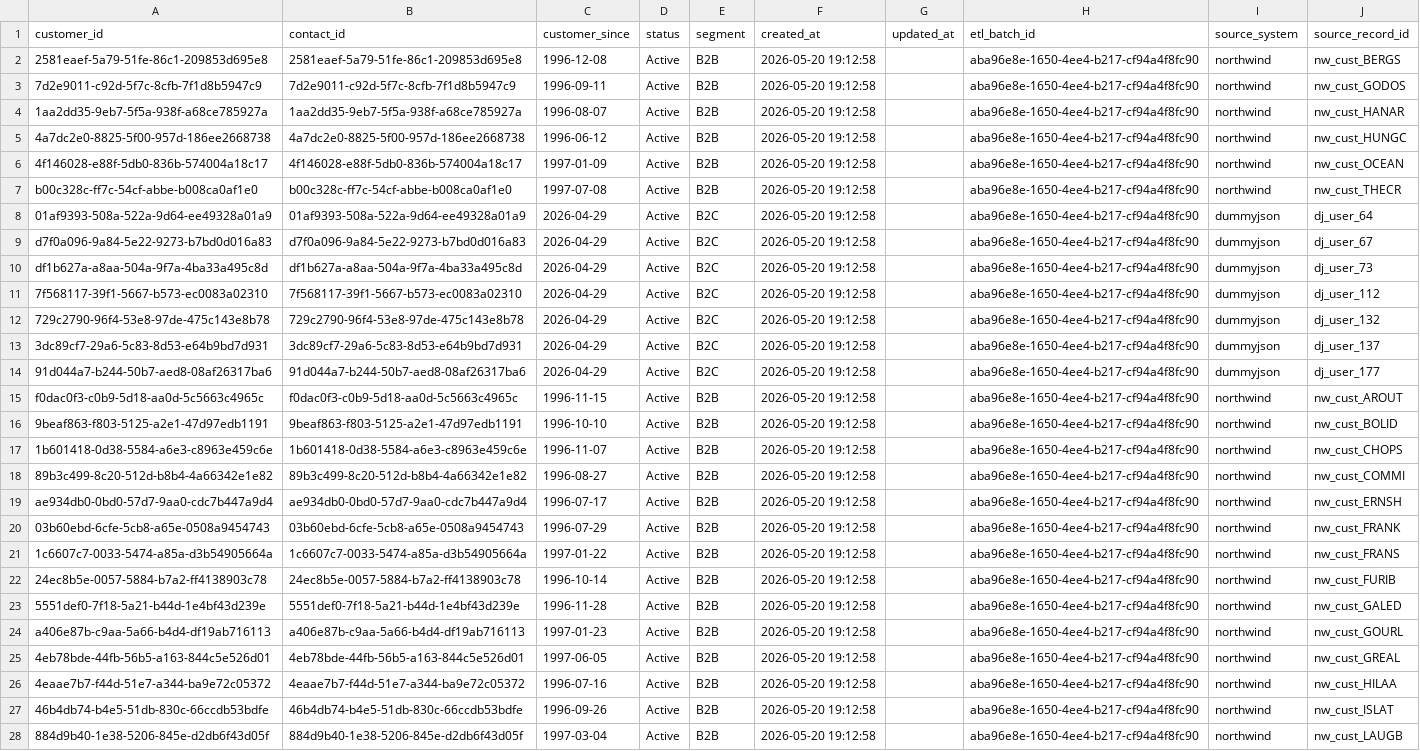
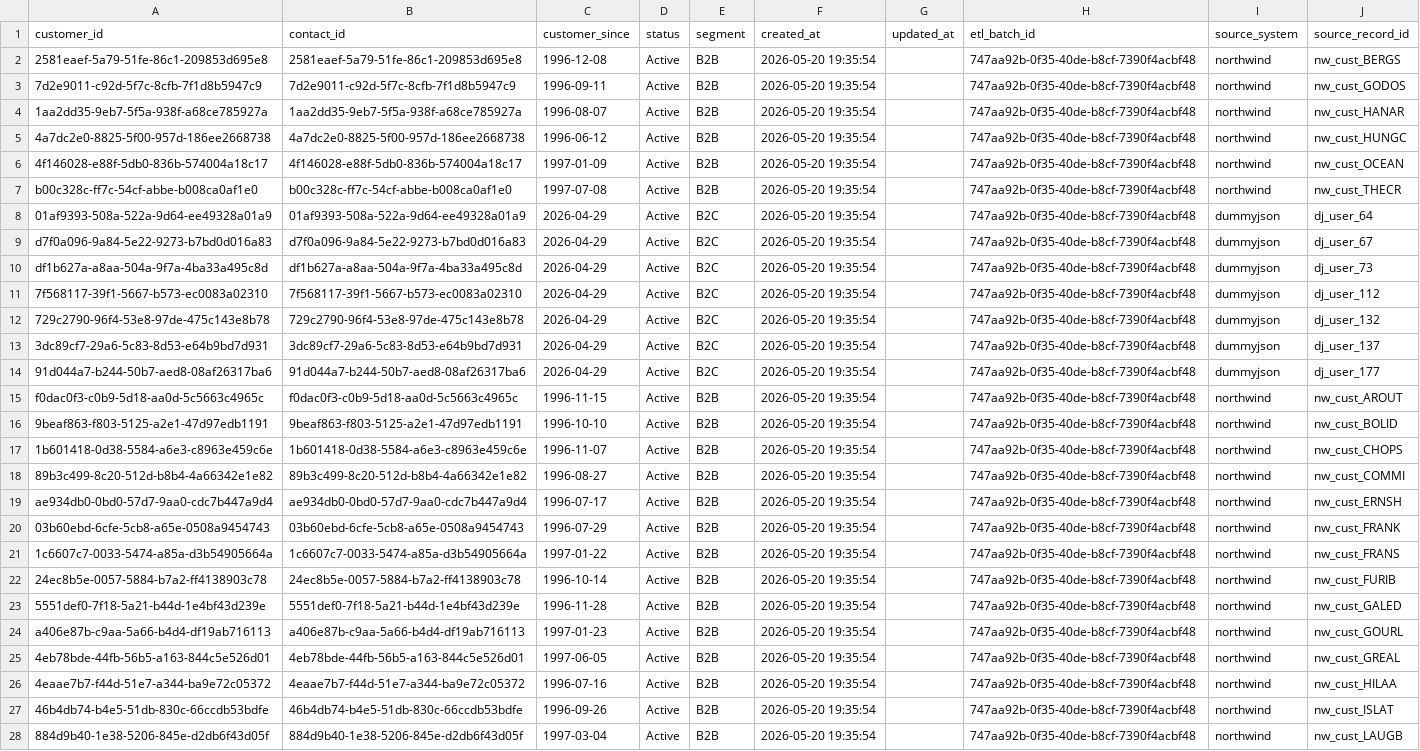
Before and after one commit to ItcProjects-R4/CAI4_AIS5_S11_P2, a CSV file: data/quarantine/customers.csv, drawn as a sheet; only a part is shown; the diff covers the shown part only; the diff names each change by its address in the sheet, - before the commit and + after, or states it on an @@ line.

```diff
--- a/data/quarantine/customers.csv
+++ b/data/quarantine/customers.csv
-F2:F28 (created_at): 2026-05-20 19:12:58
+F2:F28 (created_at): 2026-05-20 19:35:54
-H2:H28 (etl_batch_id): aba96e8e-1650-4ee4-b217-cf94a4f8fc90
+H2:H28 (etl_batch_id): 747aa92b-0f35-40de-b8cf-7390f4acbf48
```
Also changed, not shown: 146 edited cells elsewhere in this file, data/clean/customers.csv, data/clean/etl_batch.csv, 11 other files.
